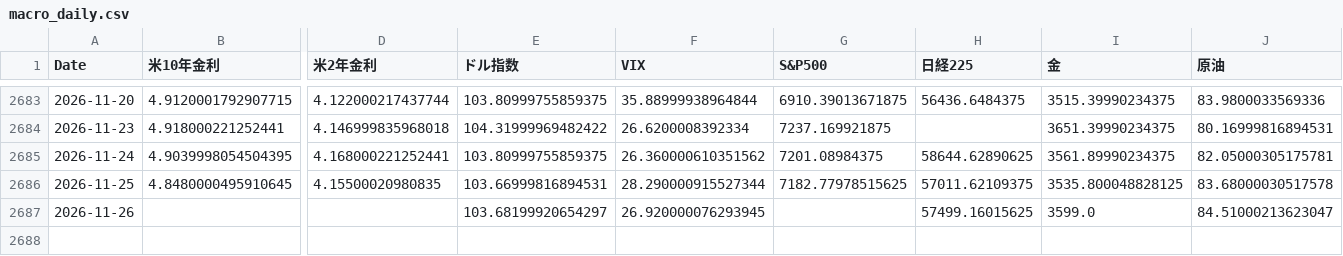
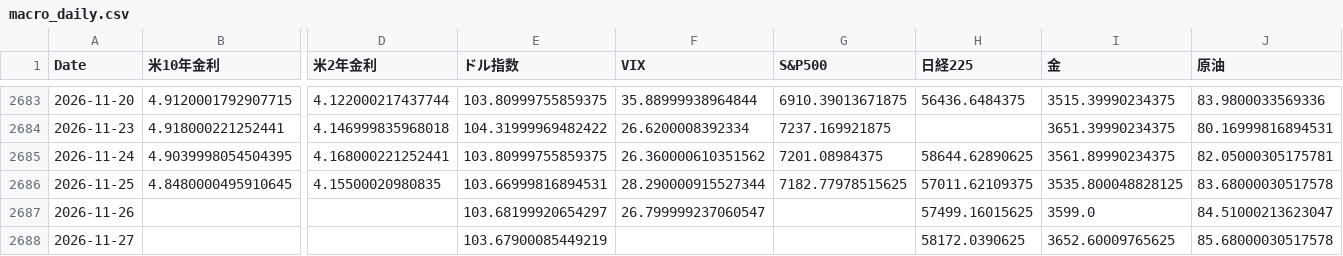
Before and after one commit to rn4hmgbfhg-maker/fx-usdjpy, a CSV file: data/macro_daily.csv, drawn as a sheet; only a part is shown, gaps mark what is left out; rows hold the shown columns only; the diff names each change by its address in the sheet, - before the commit and + after, or states it on an @@ line.

```diff
--- a/data/macro_daily.csv
+++ b/data/macro_daily.csv
-F2687 (VIX): 26.920000076293945
+F2687 (VIX): 26.799999237060547
+row 2688: 2026-11-27 |  |  | 103.67900085449219 |  |  | 58172.0390625 | 3652.60009765625 | 85.68000030517578
```
Also changed, not shown: results/forecast_log.csv, results/fund_overlay_log.csv, 3 other files.
